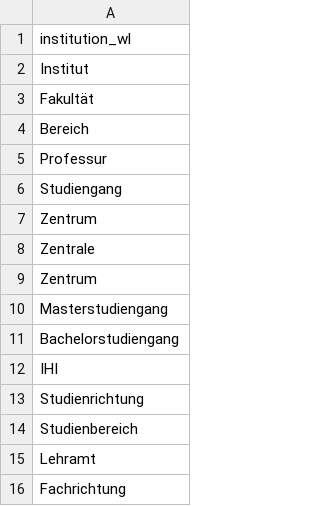
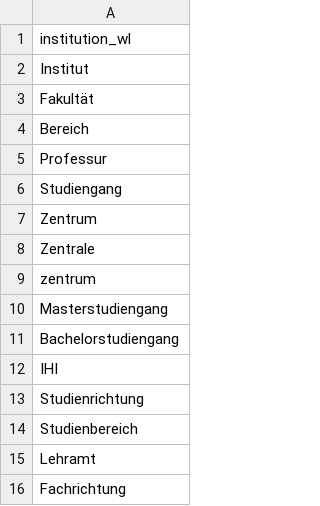
Before and after one commit to slub/lookup-tables, a CSV file: lists/opal_katalogeintraege_institution_whitelist.csv, drawn as a sheet.

Commit message:
fixed whitelist for OPAL 'katalogeintraege' institutions

```diff
--- a/lists/opal_katalogeintraege_institution_whitelist.csv
+++ b/lists/opal_katalogeintraege_institution_whitelist.csv
@@ -8,3 +8,3 @@ institution_wl
 "Zentrale "
-"Zentrum "
+"zentrum"
 "Masterstudiengang "
```
